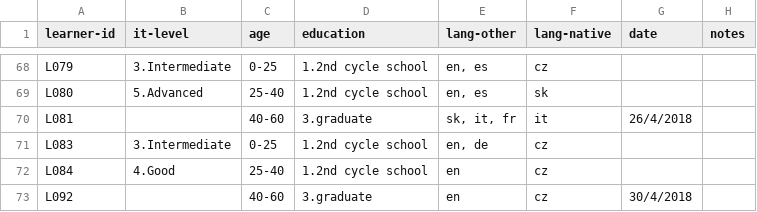
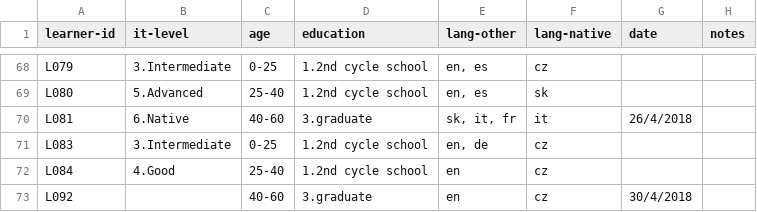
Before and after one commit to Czech-IT/Czech-IT.github.io, a CSV file: _data/learners.csv, drawn as a sheet; only a part is shown, gaps mark what is left out.

Commit message:
learners lang

```diff
--- a/_data/learners.csv
+++ b/_data/learners.csv
@@ -69,3 +69,3 @@ L079,3.Intermediate,0-25,1.2nd cycle school,"en, es",cz,,
 L080,5.Advanced,25-40,1.2nd cycle school,"en, es",sk,,
-L081,,40-60,3.graduate,"sk, it, fr",it,26/4/2018,
+L081,6.Native,40-60,3.graduate,"sk, it, fr",it,26/4/2018,
 L083,3.Intermediate,0-25,1.2nd cycle school,"en, de",cz,,
```
Also changed, not shown: 1 other file.
